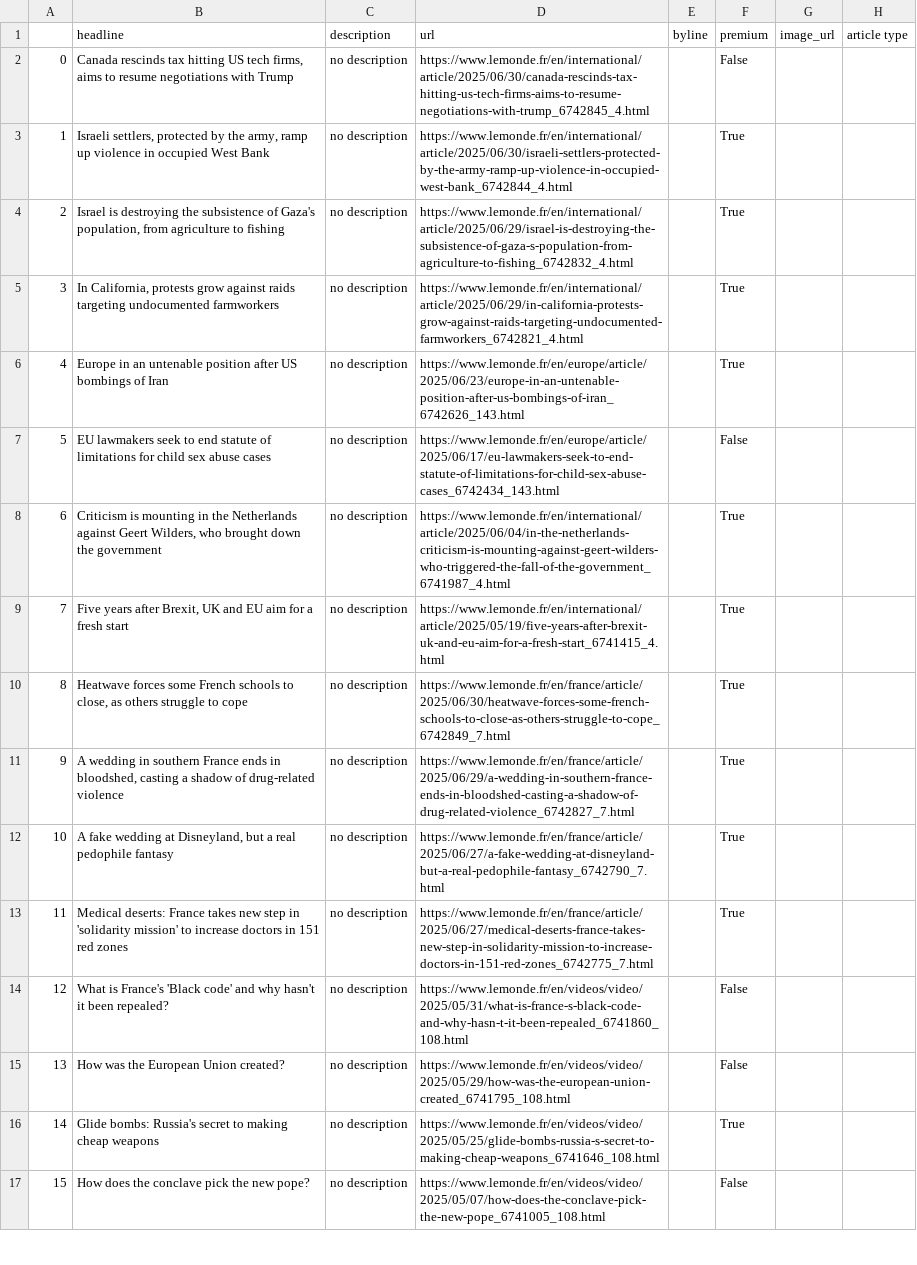
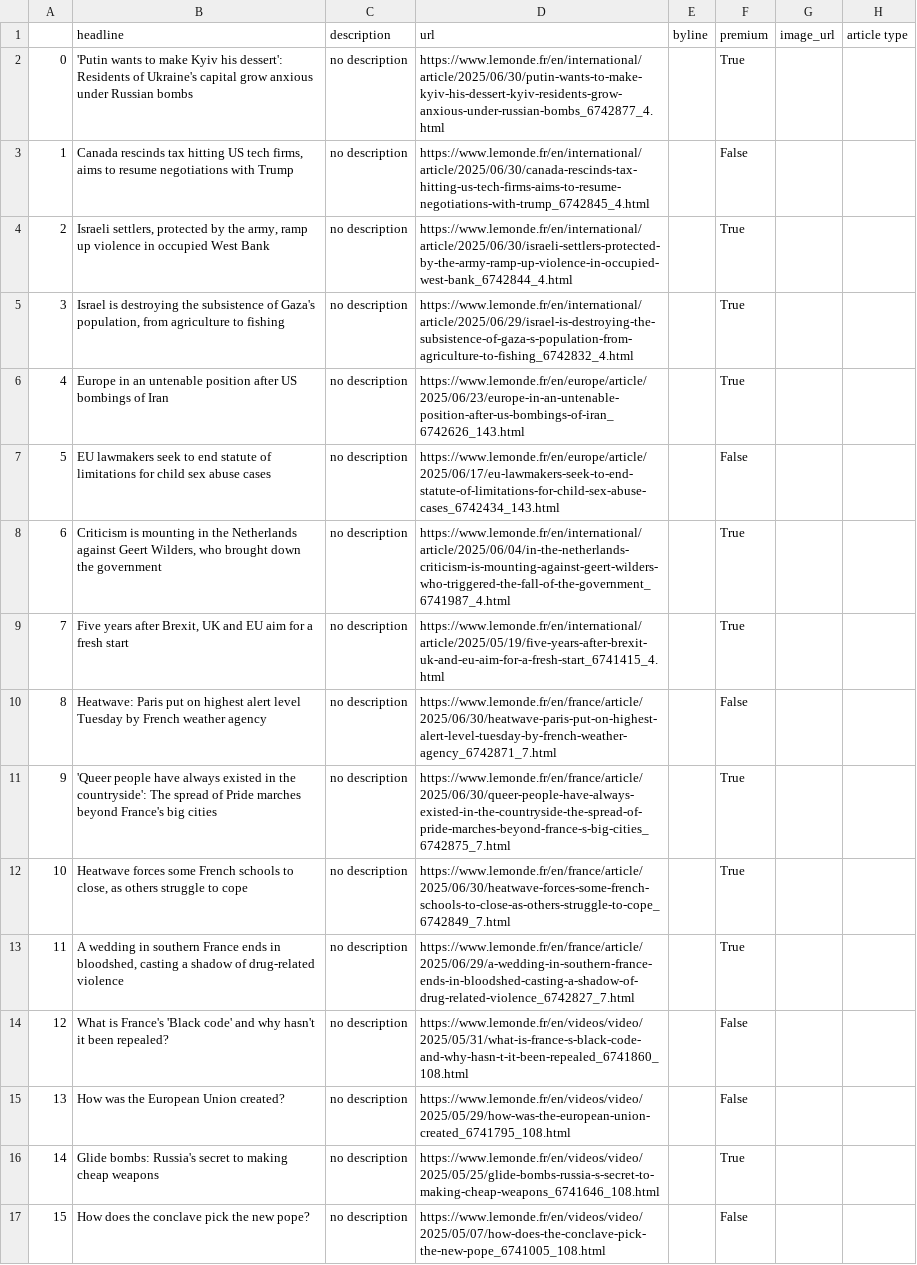
Before and after one commit to helenawittlich/scraping, a CSV file: le_monde.csv, drawn as a sheet; only a part is shown; the diff covers the shown part only.

```diff
--- a/le_monde.csv
+++ b/le_monde.csv
@@ -1,6 +1,6 @@
 ,headline,description,url,byline,premium,image_url,article type
-0,"Canada rescinds tax hitting US tech firms, aims to resume negotiations with Trump",no description,https://www.lemonde.fr/en/international/article/2025/06/30/canada-rescinds-tax-hitting-us-tech-firms-aims-to-resume-negotiations-with-trump_6742845_4.html,,False,,
-1,"Israeli settlers, protected by the army, ramp up violence in occupied West Bank",no description,https://www.lemonde.fr/en/international/article/2025/06/30/israeli-settlers-protected-by-the-army-ramp-up-violence-in-occupied-west-bank_6742844_4.html,,True,,
-2,"Israel is destroying the subsistence of Gaza's population, from agriculture to fishing",no description,https://www.lemonde.fr/en/international/article/2025/06/29/israel-is-destroying-the-subsistence-of-gaza-s-population-from-agriculture-to-fishing_6742832_4.html,,True,,
-3,"In California, protests grow against raids targeting undocumented farmworkers",no description,https://www.lemonde.fr/en/international/article/2025/06/29/in-california-protests-grow-against-raids-targeting-undocumented-farmworkers_6742821_4.html,,True,,
+0,'Putin wants to make Kyiv his dessert': Residents of Ukraine's capital grow anxious under Russian bombs,no description,https://www.lemonde.fr/en/international/article/2025/06/30/putin-wants-to-make-kyiv-his-dessert-kyiv-residents-grow-anxious-under-russian-bombs_6742877_4.html,,True,,
+1,"Canada rescinds tax hitting US tech firms, aims to resume negotiations with Trump",no description,https://www.lemonde.fr/en/international/article/2025/06/30/canada-rescinds-tax-hitting-us-tech-firms-aims-to-resume-negotiations-with-trump_6742845_4.html,,False,,
+2,"Israeli settlers, protected by the army, ramp up violence in occupied West Bank",no description,https://www.lemonde.fr/en/international/article/2025/06/30/israeli-settlers-protected-by-the-army-ramp-up-violence-in-occupied-west-bank_6742844_4.html,,True,,
+3,"Israel is destroying the subsistence of Gaza's population, from agriculture to fishing",no description,https://www.lemonde.fr/en/international/article/2025/06/29/israel-is-destroying-the-subsistence-of-gaza-s-population-from-agriculture-to-fishing_6742832_4.html,,True,,
 4,Europe in an untenable position after US bombings of Iran,no description,https://www.lemonde.fr/en/europe/article/2025/06/23/europe-in-an-untenable-position-after-us-bombings-of-iran_6742626_143.html,,True,,
@@ -9,6 +9,6 @@
 7,"Five years after Brexit, UK and EU aim for a fresh start",no description,https://www.lemonde.fr/en/international/article/2025/05/19/five-years-after-brexit-uk-and-eu-aim-for-a-fresh-start_6741415_4.html,,True,,
-8,"Heatwave forces some French schools to close, as others struggle to cope",no description,https://www.lemonde.fr/en/france/article/2025/06/30/heatwave-forces-some-french-schools-to-close-as-others-struggle-to-cope_6742849_7.html,,True,,
-9,"A wedding in southern France ends in bloodshed, casting a shadow of drug-related violence",no description,https://www.lemonde.fr/en/france/article/2025/06/29/a-wedding-in-southern-france-ends-in-bloodshed-casting-a-shadow-of-drug-related-violence_6742827_7.html,,True,,
-10,"A fake wedding at Disneyland, but a real pedophile fantasy",no description,https://www.lemonde.fr/en/france/article/2025/06/27/a-fake-wedding-at-disneyland-but-a-real-pedophile-fantasy_6742790_7.html,,True,,
-11,Medical deserts: France takes new step in 'solidarity mission' to increase doctors in 151 red zones,no description,https://www.lemonde.fr/en/france/article/2025/06/27/medical-deserts-france-takes-new-step-in-solidarity-mission-to-increase-doctors-in-151-red-zones_6742775_7.html,,True,,
+8,Heatwave: Paris put on highest alert level Tuesday by French weather agency,no description,https://www.lemonde.fr/en/france/article/2025/06/30/heatwave-paris-put-on-highest-alert-level-tuesday-by-french-weather-agency_6742871_7.html,,False,,
+9,'Queer people have always existed in the countryside': The spread of Pride marches beyond France's big cities,no description,https://www.lemonde.fr/en/france/article/2025/06/30/queer-people-have-always-existed-in-the-countryside-the-spread-of-pride-marches-beyond-france-s-big-cities_6742875_7.html,,True,,
+10,"Heatwave forces some French schools to close, as others struggle to cope",no description,https://www.lemonde.fr/en/france/article/2025/06/30/heatwave-forces-some-french-schools-to-close-as-others-struggle-to-cope_6742849_7.html,,True,,
+11,"A wedding in southern France ends in bloodshed, casting a shadow of drug-related violence",no description,https://www.lemonde.fr/en/france/article/2025/06/29/a-wedding-in-southern-france-ends-in-bloodshed-casting-a-shadow-of-drug-related-violence_6742827_7.html,,True,,
 12,What is France's 'Black code' and why hasn't it been repealed?,no description,https://www.lemonde.fr/en/videos/video/2025/05/31/what-is-france-s-black-code-and-why-hasn-t-it-been-repealed_6741860_108.html,,False,,
```
Also changed, not shown: 59 edited cells elsewhere in this file.
